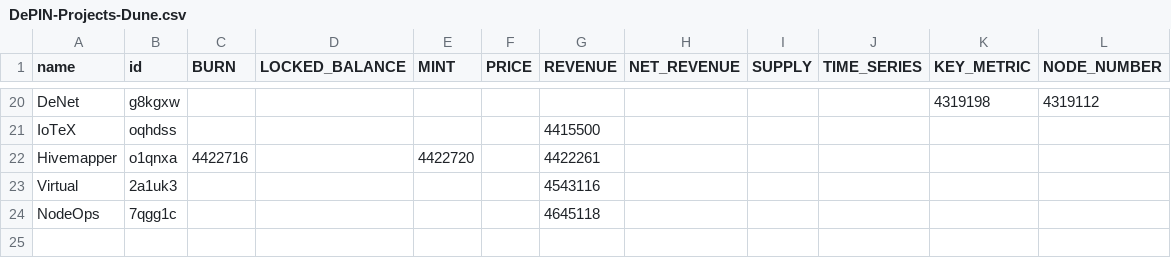
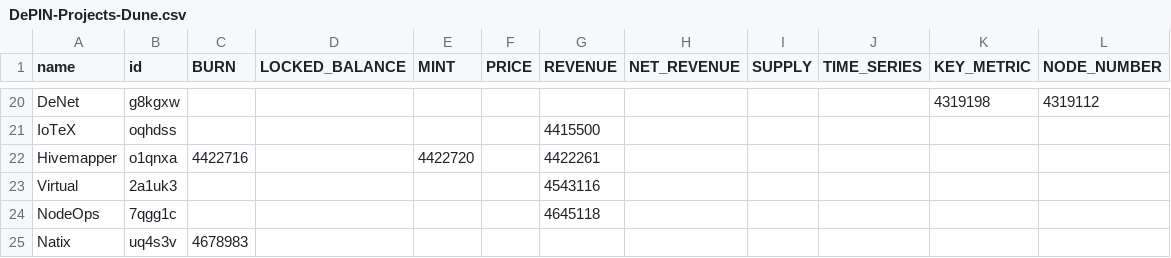
Before and after one commit to EduardJ/testingOctokit, a CSV file: scripts/data/DePIN-Projects-Dune.csv, drawn as a sheet; only a part is shown, gaps mark what is left out; the diff names each change by its address in the sheet, - before the commit and + after, or states it on an @@ line.

```diff
--- a/scripts/data/DePIN-Projects-Dune.csv
+++ b/scripts/data/DePIN-Projects-Dune.csv
+row 25: Natix | uq4s3v | 4678983
```
Also changed, not shown: scripts/data/DePIN-Livestreams.csv.
